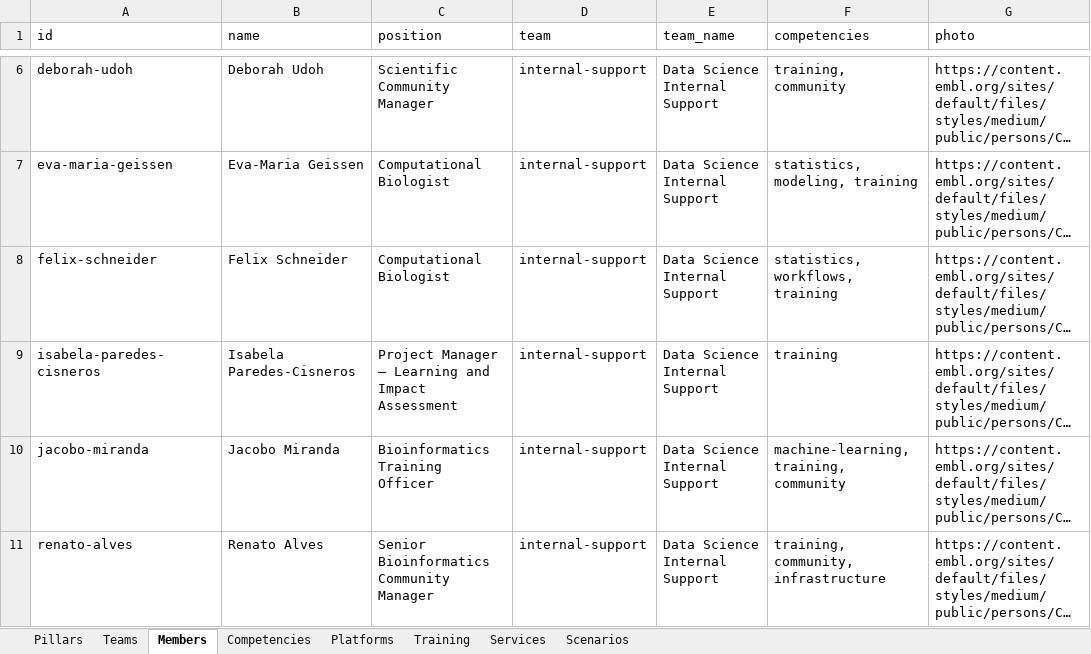
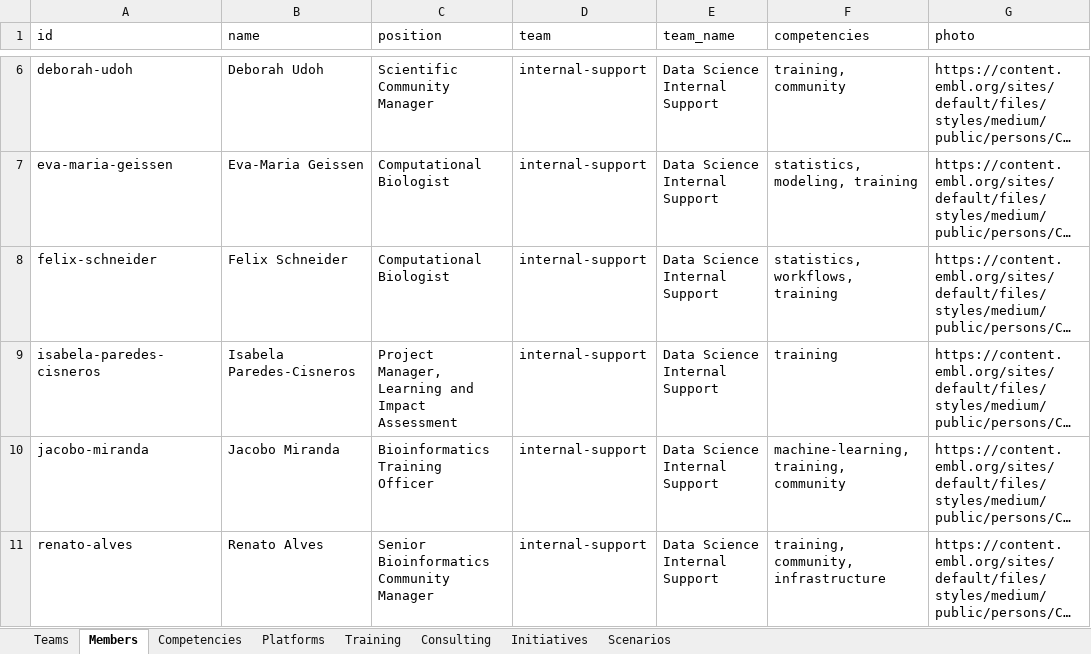
Before and after one commit to weber8thomas/embl-dsc-concierge, an Excel workbook: dsc-catalog.xlsx, sheet Members, drawn as a sheet; only a part is shown, gaps mark what is left out; long unchanged cells end in …; values as stored, in another font and other column widths than the file's, no borders; the diff covers the shown part only; the diff names each change by its address in the sheet, - before the commit and + after, or states it on an @@ line.

Commit message:
Release v1.2.0: routing model, Consulting/Community, hash routing, logos
- Reframe swipe prompt to "Can the Data Science Centre help with this?"; drop difficulty and pillars.
- Scenario routing tools: teams:, cross_team:, people:, channels:; broaden over-attributed scenarios.
- Reveal: 3 people by default with show-all; simplified shared verdict.
- Explore: Training links to Bio-IT resources; Services -> Consulting (+booking banner); Channels -> Community (+initiatives); real platform logos.
- Lightweight URL-hash routing (refresh/back/forward, shareable Explore/Directory).
- 10 random questions per round.

```diff
--- a/dsc-catalog.xlsx (sheet Members)
+++ b/dsc-catalog.xlsx (sheet Members)
-sheet tab: Services
+sheet tab: Initiatives
-sheet tab: Pillars
+sheet tab: Consulting
-C9 (position): Project Manager – Learning and…
+C9 (position): Project Manager, Learning and…
```
Also changed, not shown: 1 moved row and 1 edited cell elsewhere in this sheet, sheet Scenarios, sheet Initiatives, sheet Training, sheet Platforms, sheet Teams, 29 other files.
